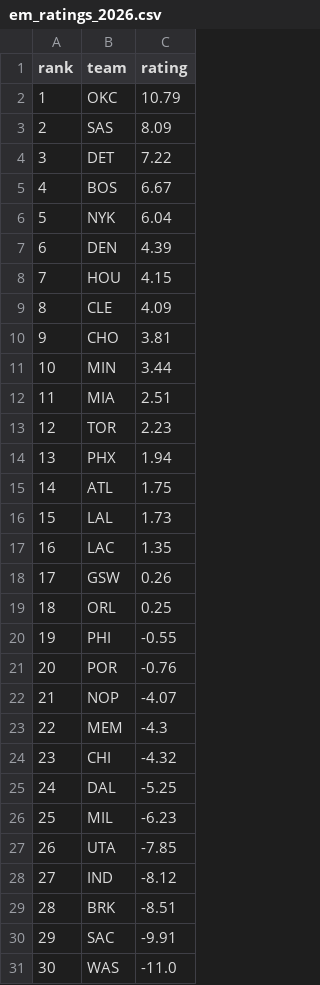
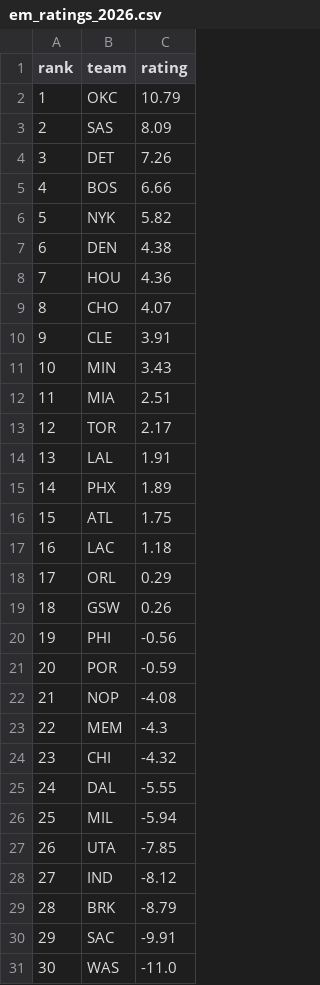
Before and after one commit to xocelyk/nba-forecast, a CSV file: data/em_ratings_2026.csv, drawn as a sheet.

```diff
--- a/data/em_ratings_2026.csv
+++ b/data/em_ratings_2026.csv
@@ -3,28 +3,28 @@ rank,team,rating
 2,SAS,8.09
-3,DET,7.22
-4,BOS,6.67
-5,NYK,6.04
-6,DEN,4.39
-7,HOU,4.15
-8,CLE,4.09
-9,CHO,3.81
-10,MIN,3.44
+3,DET,7.26
+4,BOS,6.66
+5,NYK,5.82
+6,DEN,4.38
+7,HOU,4.36
+8,CHO,4.07
+9,CLE,3.91
+10,MIN,3.43
 11,MIA,2.51
-12,TOR,2.23
-13,PHX,1.94
-14,ATL,1.75
-15,LAL,1.73
-16,LAC,1.35
-17,GSW,0.26
-18,ORL,0.25
-19,PHI,-0.55
-20,POR,-0.76
-21,NOP,-4.07
+12,TOR,2.17
+13,LAL,1.91
+14,PHX,1.89
+15,ATL,1.75
+16,LAC,1.18
+17,ORL,0.29
+18,GSW,0.26
+19,PHI,-0.56
+20,POR,-0.59
+21,NOP,-4.08
 22,MEM,-4.3
 23,CHI,-4.32
-24,DAL,-5.25
-25,MIL,-6.23
+24,DAL,-5.55
+25,MIL,-5.94
 26,UTA,-7.85
 27,IND,-8.12
-28,BRK,-8.51
+28,BRK,-8.79
 29,SAC,-9.91
```
Also changed, not shown: data/games/year_data_2026.csv, data/main_2026.csv, 11 other files.
